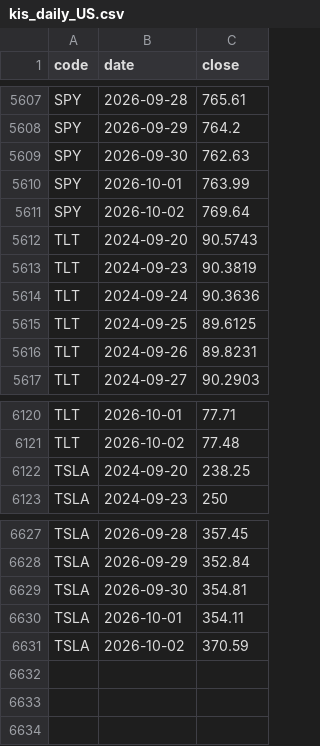
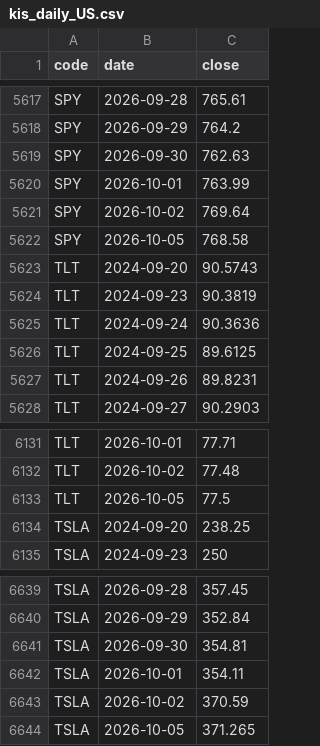
Before and after one commit to jongkwon82-source/jjeom1pro-prices, a CSV file: data/kis_daily_US.csv, drawn as a sheet; only a part is shown, gaps mark what is left out; the diff covers the shown part only; the diff names each change by its address in the sheet, - before the commit and + after, or states it on an @@ line.

```diff
--- a/data/kis_daily_US.csv
+++ b/data/kis_daily_US.csv
+row 5622: SPY | 2026-10-05 | 768.58
+row 6133: TLT | 2026-10-05 | 77.5
+row 6644: TSLA | 2026-10-05 | 371.265
```
Also changed, not shown: 10 added rows elsewhere in this file.
